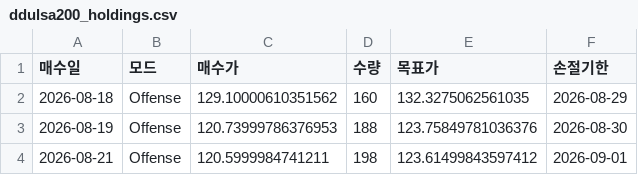
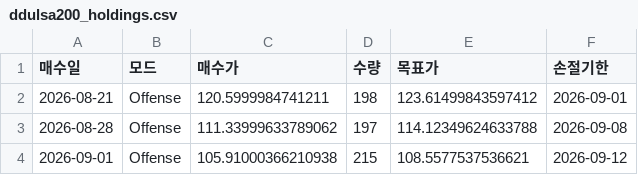
Before and after one commit to yongma11/Ddulsa200, a CSV file: ddulsa200_holdings.csv, drawn as a sheet; removed rows and columns are numbered as before the commit, all else as after; the diff names each change by its address in the sheet, - before the commit and + after, or states it on an @@ line.

Commit message:
Update ddulsa200_holdings.csv

```diff
--- a/ddulsa200_holdings.csv
+++ b/ddulsa200_holdings.csv
-row 2: 2026-08-18 | Offense | 129.10000610351562 | 160 | 132.3275062561035 | 2026-08-29
-row 3: 2026-08-19 | Offense | 120.73999786376953 | 188 | 123.75849781036376 | 2026-08-30
+row 3: 2026-08-28 | Offense | 111.33999633789062 | 197 | 114.12349624633788 | 2026-09-08
+row 4: 2026-09-01 | Offense | 105.91000366210938 | 215 | 108.5577537536621 | 2026-09-12
```
